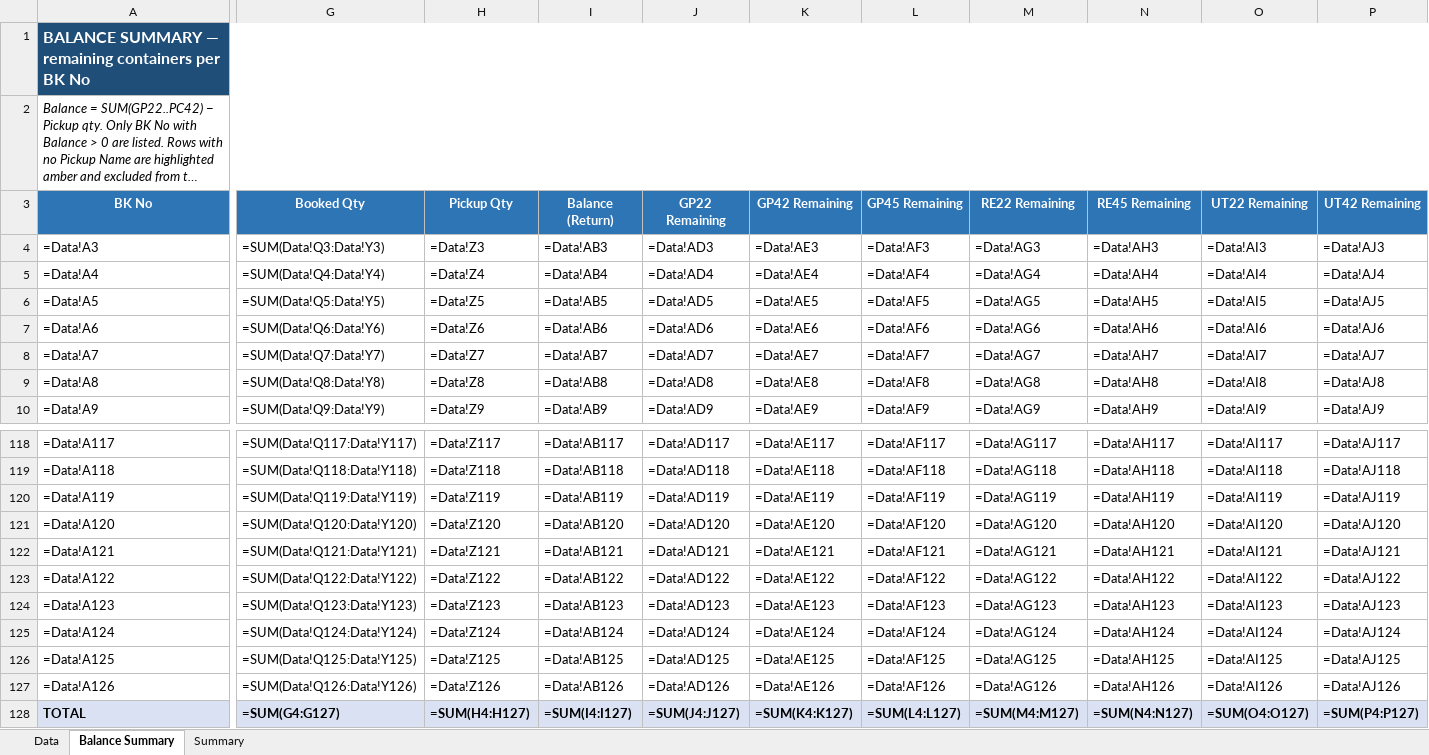
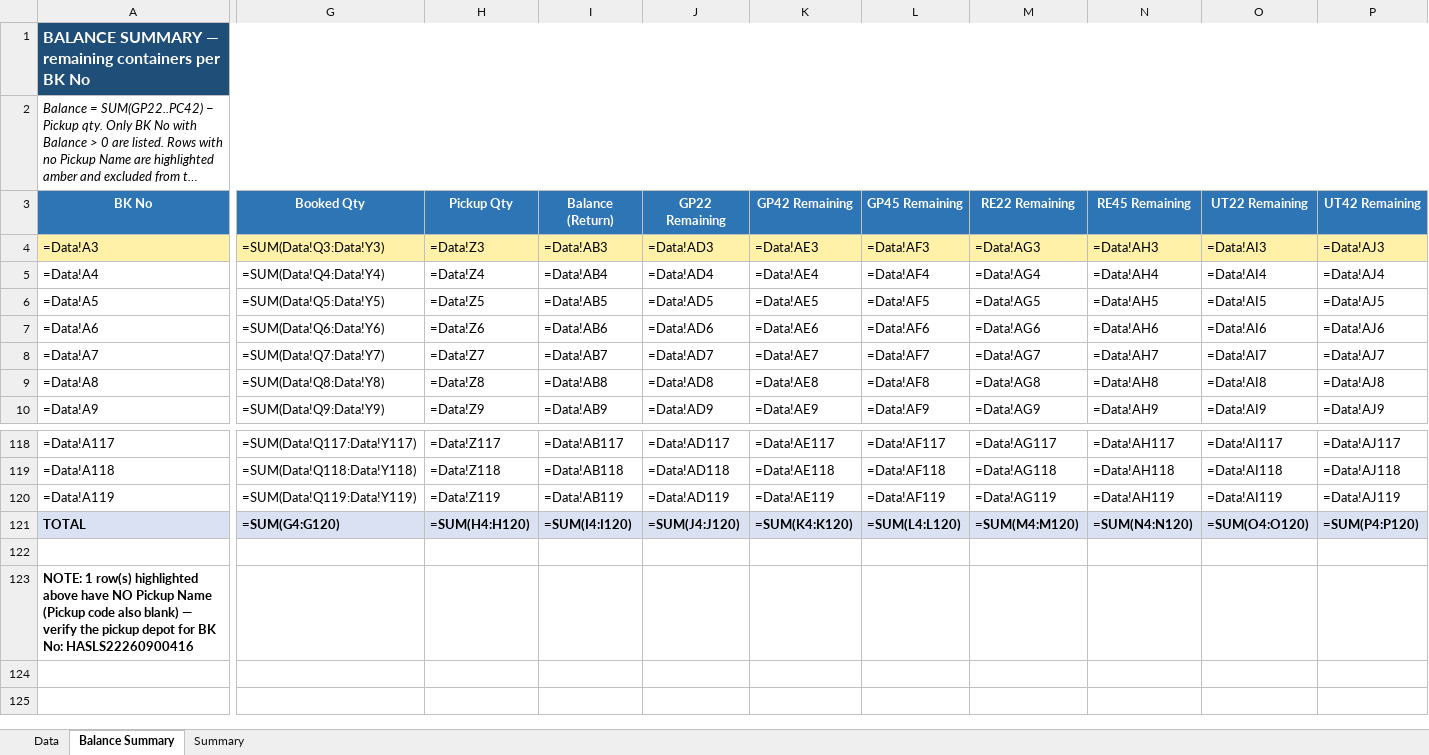
Before and after one commit to sirichai1265/booking-balance-dashboard, an Excel workbook: output/Booking Balance Summary.xlsx, sheet Balance Summary, drawn as a sheet; only a part is shown, gaps mark what is left out; long unchanged cells end in …; values as stored, in another font and other column widths than the file's, no borders; formulas without a stored value are shown as written; removed rows and columns are numbered as before the commit, all else as after; rows hold the shown columns only; the diff covers the shown part only; the diff names each change by its address in the sheet, - before the commit and + after, or states it on an @@ line.

```diff
--- a/output/Booking Balance Summary.xlsx (sheet Balance Summary)
+++ b/output/Booking Balance Summary.xlsx (sheet Balance Summary)
-A4:P4 fill: none
+A4:P4 fill: #FFF2A8
-row 121: =Data!A120 | =SUM(Data!Q120:Data!Y120) | =Data!Z120 | =Data!AB120 | =Data!AD120 | =Data!AE120 | =Data!AF120 | =Data!AG120 | =Data!AH120 | =Data!AI120 | =Data!AJ120
-row 122: =Data!A121 | =SUM(Data!Q121:Data!Y121) | =Data!Z121 | =Data!AB121 | =Data!AD121 | =Data!AE121 | =Data!AF121 | =Data!AG121 | =Data!AH121 | =Data!AI121 | =Data!AJ121
-row 123: =Data!A122 | =SUM(Data!Q122:Data!Y122) | =Data!Z122 | =Data!AB122 | =Data!AD122 | =Data!AE122 | =Data!AF122 | =Data!AG122 | =Data!AH122 | =Data!AI122 | =Data!AJ122
-row 124: =Data!A123 | =SUM(Data!Q123:Data!Y123) | =Data!Z123 | =Data!AB123 | =Data!AD123 | =Data!AE123 | =Data!AF123 | =Data!AG123 | =Data!AH123 | =Data!AI123 | =Data!AJ123
-row 125: =Data!A124 | =SUM(Data!Q124:Data!Y124) | =Data!Z124 | =Data!AB124 | =Data!AD124 | =Data!AE124 | =Data!AF124 | =Data!AG124 | =Data!AH124 | =Data!AI124 | =Data!AJ124
-row 126: =Data!A125 | =SUM(Data!Q125:Data!Y125) | =Data!Z125 | =Data!AB125 | =Data!AD125 | =Data!AE125 | =Data!AF125 | =Data!AG125 | =Data!AH125 | =Data!AI125 | =Data!AJ125
-row 127: =Data!A126 | =SUM(Data!Q126:Data!Y126) | =Data!Z126 | =Data!AB126 | =Data!AD126 | =Data!AE126 | =Data!AF126 | =Data!AG126 | =Data!AH126 | =Data!AI126 | =Data!AJ126
-G121 (Booked Qty): =SUM(G4:G127)
+G121 (Booked Qty): =SUM(G4:G120)
-H121 (Pickup Qty): =SUM(H4:H127)
+H121 (Pickup Qty): =SUM(H4:H120)
-I121 (Balance (Return)): =SUM(I4:I127)
+I121 (Balance (Return)): =SUM(I4:I120)
-J121 (GP22 Remaining): =SUM(J4:J127)
+J121 (GP22 Remaining): =SUM(J4:J120)
-K121 (GP42 Remaining): =SUM(K4:K127)
+K121 (GP42 Remaining): =SUM(K4:K120)
-L121 (GP45 Remaining): =SUM(L4:L127)
+L121 (GP45 Remaining): =SUM(L4:L120)
-M121 (RE22 Remaining): =SUM(M4:M127)
+M121 (RE22 Remaining): =SUM(M4:M120)
-N121 (RE45 Remaining): =SUM(N4:N127)
+N121 (RE45 Remaining): =SUM(N4:N120)
-O121 (UT22 Remaining): =SUM(O4:O127)
+O121 (UT22 Remaining): =SUM(O4:O120)
-P121 (UT42 Remaining): =SUM(P4:P127)
+P121 (UT42 Remaining): =SUM(P4:P120)
+row 122: (empty)
+row 123: NOTE: 1 row(s) highlighted above have NO Pickup Name (Pickup code also blank) — verify the pickup depot for BK No: HASLS22260900416
```
Also changed, not shown: 2 edited cells and cell formats elsewhere in this sheet, sheet Data, sheet Summary, output/bkg pending - B.C. DEPOT CO.,LTD. ( Bang-Na KM.18).xlsx, output/bkg pending - CELLO.xlsx, 6 other files.
